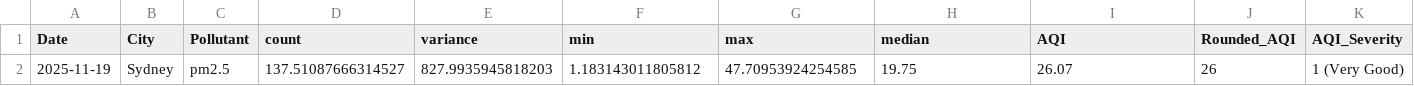
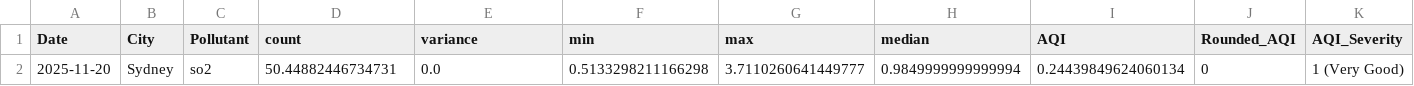
Before and after one commit to UnregisteredAccount/COS30049, a CSV file: fastAPI_back_end/app/data/combined_model/Sydney_step3_dt_final_combined.csv, drawn as a sheet; removed rows and columns are numbered as before the commit, all else as after; the diff names each change by its address in the sheet, - before the commit and + after, or states it on an @@ line.

```diff
--- a/fastAPI_back_end/app/data/combined_model/Sydney_step3_dt_final_combined.csv
+++ b/fastAPI_back_end/app/data/combined_model/Sydney_step3_dt_final_combined.csv
-row 2: 2025-11-19 | Sydney | pm2.5 | 137.51087666314527 | 827.9935945818203 | 1.183143011805812 | 47.70953924254585 | 19.75 | 26.07 | 26 | 1 (Very Good)
+row 2: 2025-11-20 | Sydney | so2 | 50.44882446734731 | 0.0 | 0.5133298211166298 | 3.7110260641449777 | 0.9849999999999994 | 0.24439849624060134 | 0 | 1 (Very Good)
```
Also changed, not shown: 54 other files.
